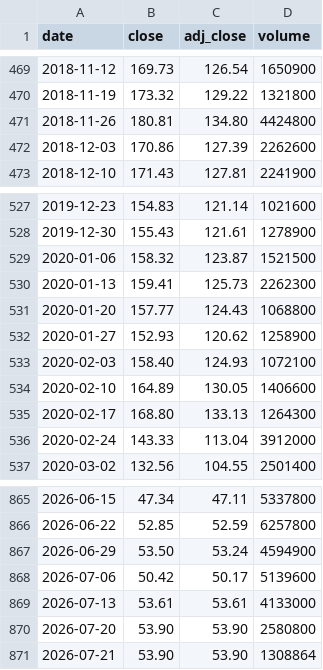
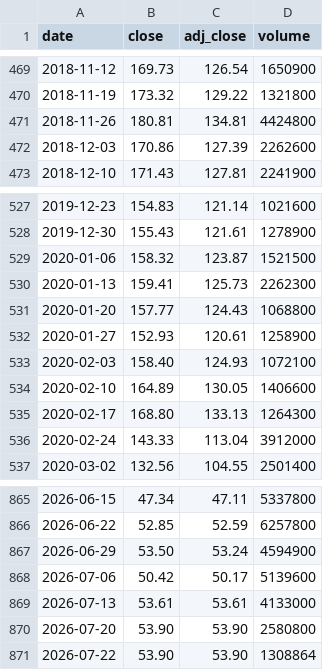
Before and after one commit to cri8-gemini/cri8-gemini.github.io, a CSV file: data/stocks/CBRL.csv, drawn as a sheet; only a part is shown, gaps mark what is left out.

```diff
--- a/data/stocks/CBRL.csv
+++ b/data/stocks/CBRL.csv
@@ -470,3 +470,3 @@ date,close,adj_close,volume
 2018-11-19,173.32,129.22,1321800
-2018-11-26,180.81,134.80,4424800
+2018-11-26,180.81,134.81,4424800
 2018-12-03,170.86,127.39,2262600
@@ -531,3 +531,3 @@ date,close,adj_close,volume
 2020-01-20,157.77,124.43,1068800
-2020-01-27,152.93,120.62,1258900
+2020-01-27,152.93,120.61,1258900
 2020-02-03,158.40,124.93,1072100
@@ -870,2 +870,2 @@ date,close,adj_close,volume
 2026-07-20,53.90,53.90,2580800
-2026-07-21,53.90,53.90,1308864
+2026-07-22,53.90,53.90,1308864
```
Also changed, not shown: data/stocks/BJRI.csv, data/stocks/BLMN.csv, 13 other files.
